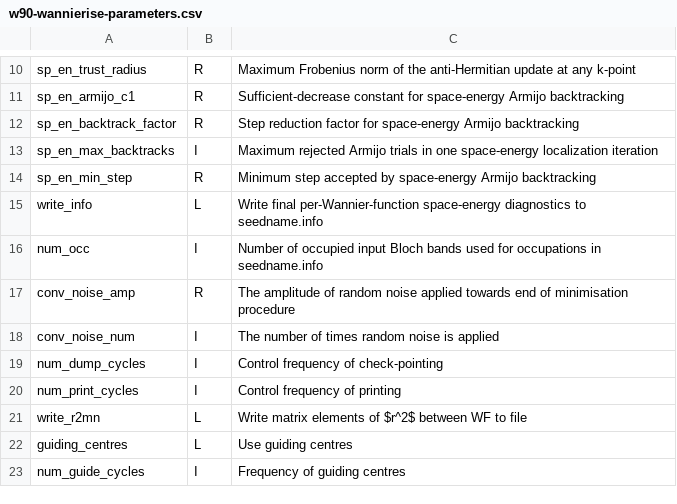
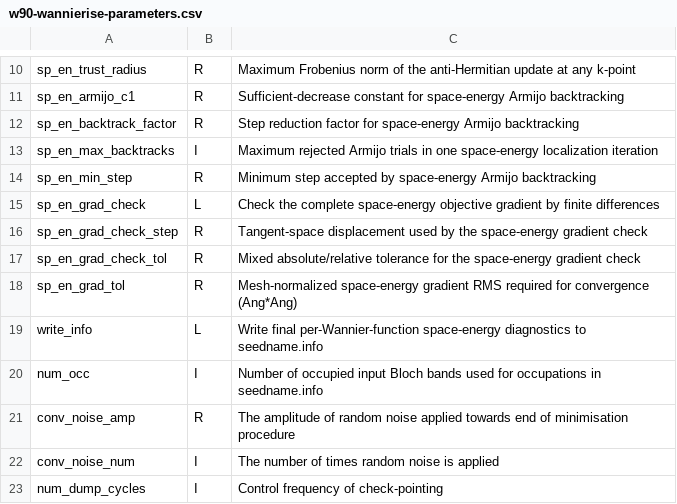
Before and after one commit to Yichen-Fan/wannier90, a CSV file: docs/docs/parameters/w90-wannierise-parameters.csv, drawn as a sheet; only a part is shown, gaps mark what is left out; the shorter side is filled out with more unchanged rows; the diff names each change by its address in the sheet, - before the commit and + after, or states it on an @@ line.

```diff
--- a/docs/docs/parameters/w90-wannierise-parameters.csv
+++ b/docs/docs/parameters/w90-wannierise-parameters.csv
+row 15: sp_en_grad_check | L | Check the complete space-energy objective gradient by finite differences
+row 16: sp_en_grad_check_step | R | Tangent-space displacement used by the space-energy gradient check
+row 17: sp_en_grad_check_tol | R | Mixed absolute/relative tolerance for the space-energy gradient check
+row 18: sp_en_grad_tol | R | Mesh-normalized space-energy gradient RMS required for convergence (Ang*Ang)
```
Also changed, not shown: 11 other files.
